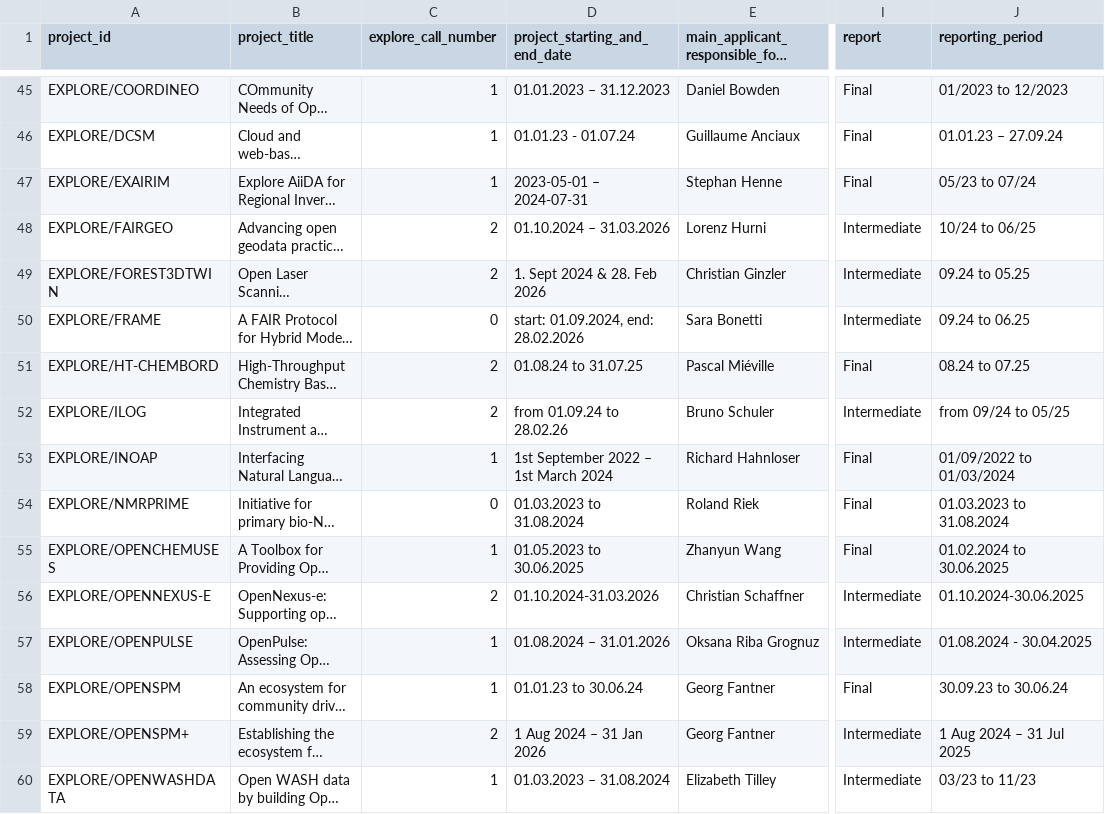
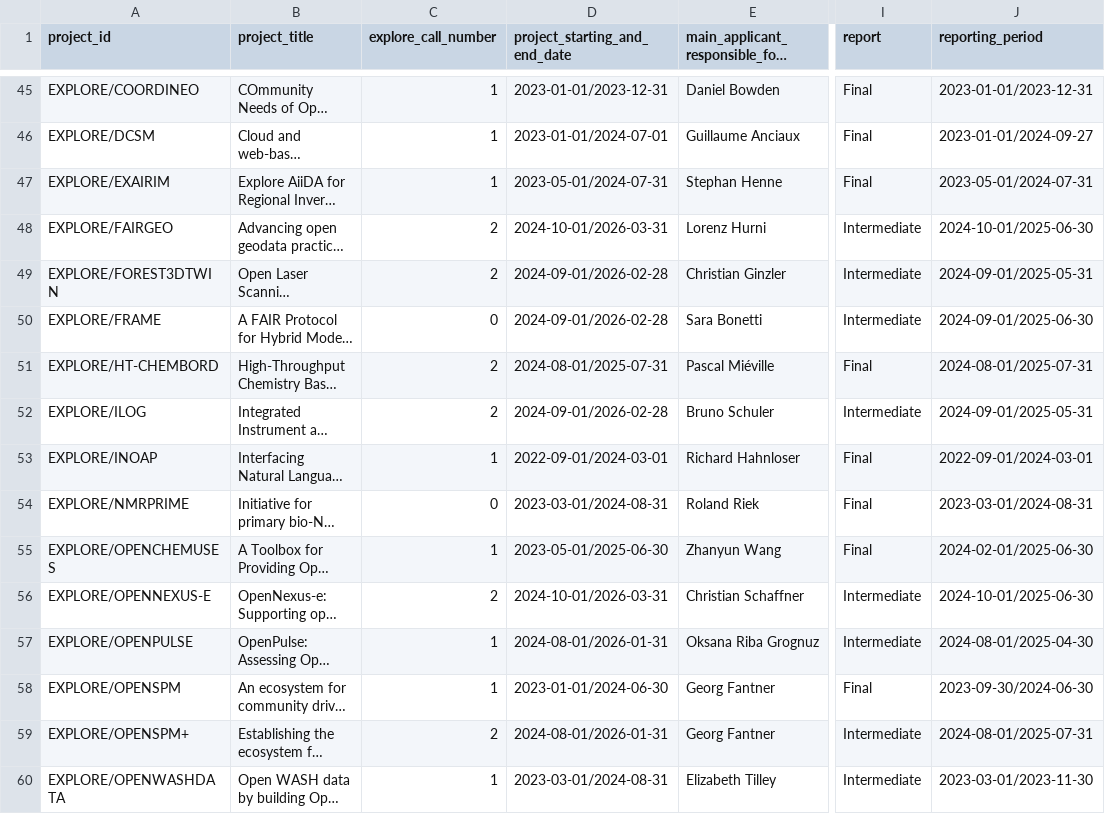
Before and after one commit to Global-Health-Engineering/ethord, a CSV file: data_raw/report_metadata.csv, drawn as a sheet; only a part is shown, gaps mark what is left out; long unchanged cells end in …; the diff covers the shown part only; the diff names each change by its address in the sheet, - before the commit and + after, or states it on an @@ line.

```diff
--- a/data_raw/report_metadata.csv
+++ b/data_raw/report_metadata.csv
-D45 (project_starting_and_end_date): 01.01.2023 – 31.12.2023
+D45 (project_starting_and_end_date): 2023-01-01/2023-12-31
-J45 (reporting_period): 01/2023 to 12/2023
+J45 (reporting_period): 2023-01-01/2023-12-31
-D46 (project_starting_and_end_date): 01.01.23 - 01.07.24
+D46 (project_starting_and_end_date): 2023-01-01/2024-07-01
-J46 (reporting_period): 01.01.23 – 27.09.24
+J46 (reporting_period): 2023-01-01/2024-09-27
-D47 (project_starting_and_end_date): 2023-05-01 – 2024-07-31
+D47 (project_starting_and_end_date): 2023-05-01/2024-07-31
-J47 (reporting_period): 05/23 to 07/24
+J47 (reporting_period): 2023-05-01/2024-07-31
-D48 (project_starting_and_end_date): 01.10.2024 – 31.03.2026
+D48 (project_starting_and_end_date): 2024-10-01/2026-03-31
-J48 (reporting_period): 10/24 to 06/25
+J48 (reporting_period): 2024-10-01/2025-06-30
-D49 (project_starting_and_end_date): 1. Sept 2024 & 28. Feb 2026
+D49 (project_starting_and_end_date): 2024-09-01/2026-02-28
-J49 (reporting_period): 09.24 to 05.25
+J49 (reporting_period): 2024-09-01/2025-05-31
-D50 (project_starting_and_end_date): start: 01.09.2024, end: 28.02.2026
+D50 (project_starting_and_end_date): 2024-09-01/2026-02-28
-J50 (reporting_period): 09.24 to 06.25
+J50 (reporting_period): 2024-09-01/2025-06-30
-D51 (project_starting_and_end_date): 01.08.24 to 31.07.25
+D51 (project_starting_and_end_date): 2024-08-01/2025-07-31
-J51 (reporting_period): 08.24 to 07.25
+J51 (reporting_period): 2024-08-01/2025-07-31
-D52 (project_starting_and_end_date): from 01.09.24 to 28.02.26
+D52 (project_starting_and_end_date): 2024-09-01/2026-02-28
-J52 (reporting_period): from 09/24 to 05/25
+J52 (reporting_period): 2024-09-01/2025-05-31
-D53 (project_starting_and_end_date): 1st September 2022 – 1st March 2024
+D53 (project_starting_and_end_date): 2022-09-01/2024-03-01
-J53 (reporting_period): 01/09/2022 to 01/03/2024
+J53 (reporting_period): 2022-09-01/2024-03-01
-D54 (project_starting_and_end_date): 01.03.2023 to 31.08.2024
+D54 (project_starting_and_end_date): 2023-03-01/2024-08-31
-J54 (reporting_period): 01.03.2023 to 31.08.2024
+J54 (reporting_period): 2023-03-01/2024-08-31
-D55 (project_starting_and_end_date): 01.05.2023 to 30.06.2025
+D55 (project_starting_and_end_date): 2023-05-01/2025-06-30
-J55 (reporting_period): 01.02.2024 to 30.06.2025
+J55 (reporting_period): 2024-02-01/2025-06-30
-D56 (project_starting_and_end_date): 01.10.2024-31.03.2026
+D56 (project_starting_and_end_date): 2024-10-01/2026-03-31
-J56 (reporting_period): 01.10.2024-30.06.2025
+J56 (reporting_period): 2024-10-01/2025-06-30
-D57 (project_starting_and_end_date): 01.08.2024 – 31.01.2026
+D57 (project_starting_and_end_date): 2024-08-01/2026-01-31
-J57 (reporting_period): 01.08.2024 - 30.04.2025
+J57 (reporting_period): 2024-08-01/2025-04-30
-D58 (project_starting_and_end_date): 01.01.23 to 30.06.24
+D58 (project_starting_and_end_date): 2023-01-01/2024-06-30
-J58 (reporting_period): 30.09.23 to 30.06.24
+J58 (reporting_period): 2023-09-30/2024-06-30
-D59 (project_starting_and_end_date): 1 Aug 2024 – 31 Jan 2026
+D59 (project_starting_and_end_date): 2024-08-01/2026-01-31
-J59 (reporting_period): 1 Aug 2024 – 31 Jul 2025
+J59 (reporting_period): 2024-08-01/2025-07-31
-D60 (project_starting_and_end_date): 01.03.2023 – 31.08.2024
+D60 (project_starting_and_end_date): 2023-03-01/2024-08-31
-J60 (reporting_period): 03/23 to 11/23
+J60 (reporting_period): 2023-03-01/2023-11-30
```
Also changed, not shown: 67 edited cells elsewhere in this file, data_raw/application_budget.csv, data_raw/application_ethics.csv, 2 other files.
